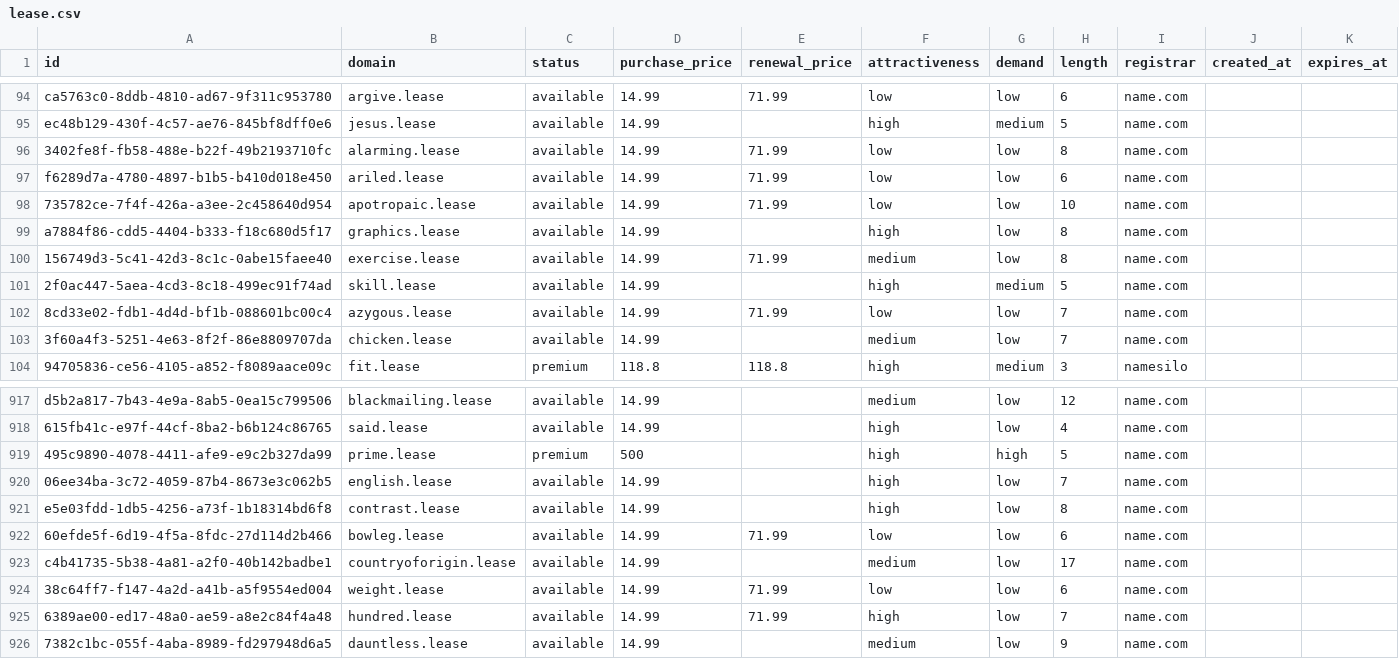
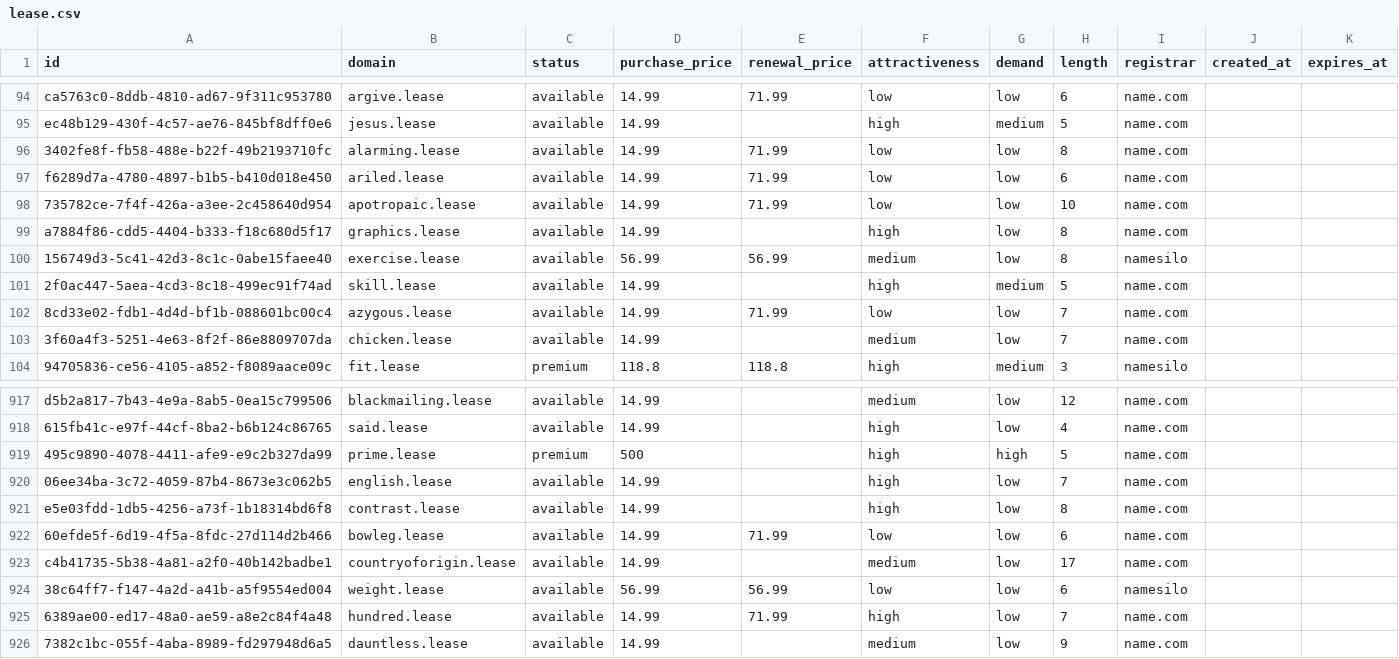
Before and after one commit to UniqueDomains/lease-oneword-domains, a CSV file: lease.csv, drawn as a sheet; only a part is shown, gaps mark what is left out.

Commit message:
Domains update

```diff
--- a/lease.csv
+++ b/lease.csv
@@ -99,3 +99,3 @@ f6289d7a-4780-4897-b1b5-b410d018e450,ariled.lease,available,14.99,71.99,low,low,
 a7884f86-cdd5-4404-b333-f18c680d5f17,graphics.lease,available,14.99,,high,low,8,name.com,,
-156749d3-5c41-42d3-8c1c-0abe15faee40,exercise.lease,available,14.99,71.99,medium,low,8,name.com,,
+156749d3-5c41-42d3-8c1c-0abe15faee40,exercise.lease,available,56.99,56.99,medium,low,8,namesilo,,
 2f0ac447-5aea-4cd3-8c18-499ec91f74ad,skill.lease,available,14.99,,high,medium,5,name.com,,
@@ -923,3 +923,3 @@ e5e03fdd-1db5-4256-a73f-1b18314bd6f8,contrast.lease,available,14.99,,high,low,8,
 c4b41735-5b38-4a81-a2f0-40b142badbe1,countryoforigin.lease,available,14.99,,medium,low,17,name.com,,
-38c64ff7-f147-4a2d-a41b-a5f9554ed004,weight.lease,available,14.99,71.99,low,low,6,name.com,,
+38c64ff7-f147-4a2d-a41b-a5f9554ed004,weight.lease,available,56.99,56.99,low,low,6,namesilo,,
 6389ae00-ed17-48a0-ae59-a8e2c84f4a48,hundred.lease,available,14.99,71.99,high,low,7,name.com,,
```
Also changed, not shown: 4 other files.
